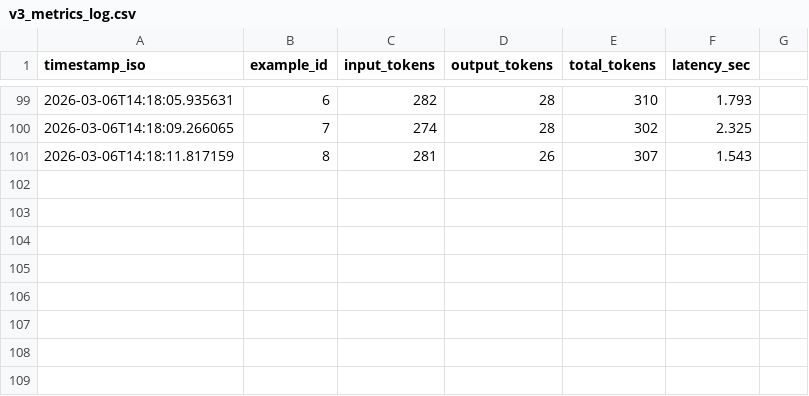
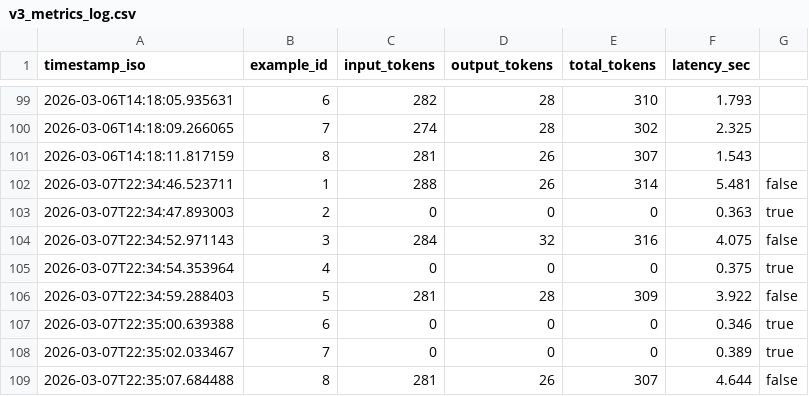
Before and after one commit to David-Macon-code/ai-reliability-lab, a CSV file: evaluation/v3_metrics_log.csv, drawn as a sheet; only a part is shown, gaps mark what is left out.

Commit message:
Day 12 first tests. Guardrals set to False

```diff
--- a/evaluation/v3_metrics_log.csv
+++ b/evaluation/v3_metrics_log.csv
@@ -101 +101,9 @@ timestamp_iso,example_id,input_tokens,output_tokens,total_tokens,latency_sec
 2026-03-06T14:18:11.817159,8,281,26,307,1.543
+2026-03-07T22:34:46.523711,1,288,26,314,5.481,false
+2026-03-07T22:34:47.893003,2,0,0,0,0.363,true
+2026-03-07T22:34:52.971143,3,284,32,316,4.075,false
+2026-03-07T22:34:54.353964,4,0,0,0,0.375,true
+2026-03-07T22:34:59.288403,5,281,28,309,3.922,false
+2026-03-07T22:35:00.639388,6,0,0,0,0.346,true
+2026-03-07T22:35:02.033467,7,0,0,0,0.389,true
+2026-03-07T22:35:07.684488,8,281,26,307,4.644,false
```
Also changed, not shown: 1 other file.
